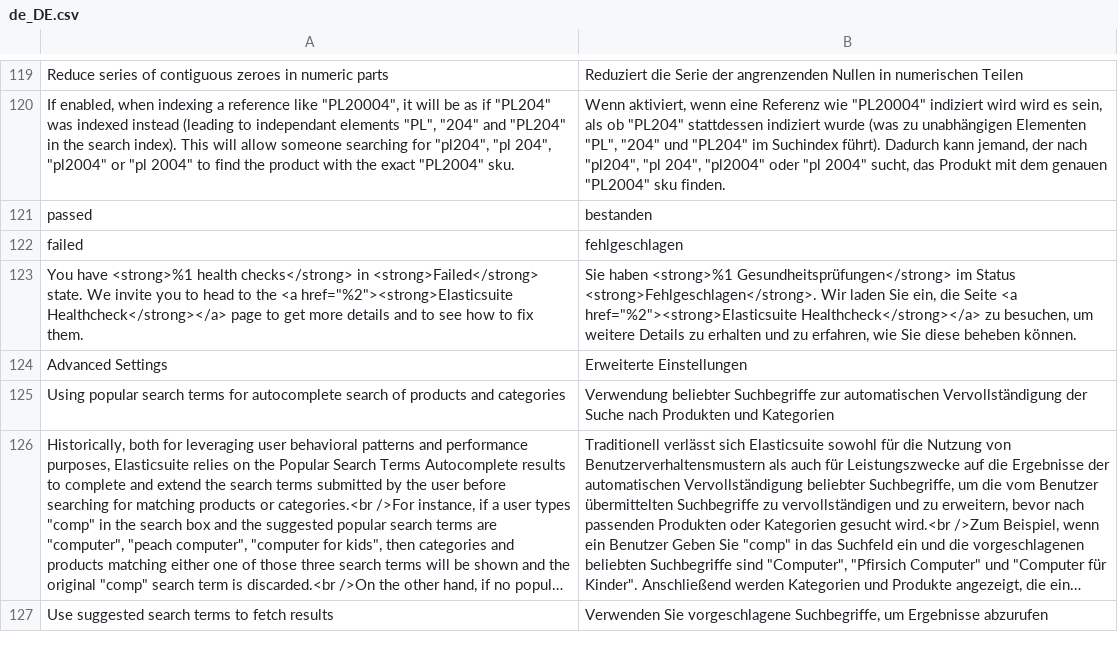
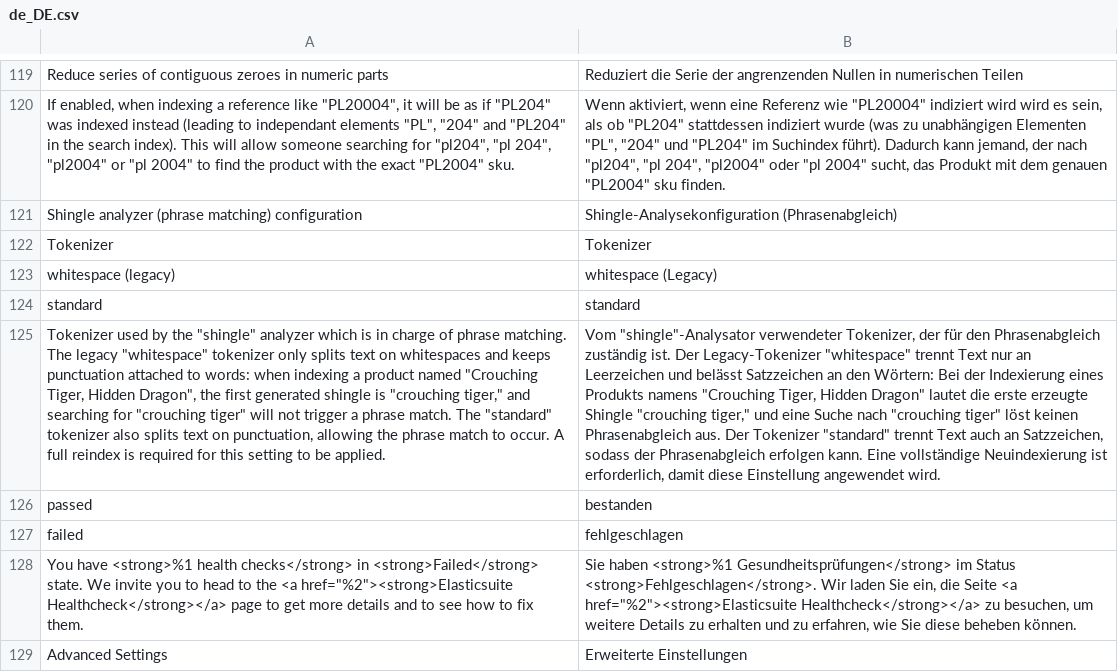
Before and after one commit to Smile-SA/elasticsuite, a CSV file: src/module-elasticsuite-core/i18n/de_DE.csv, drawn as a sheet; only a part is shown, gaps mark what is left out; the shorter side is filled out with more unchanged rows; long unchanged cells end in …; the diff names each change by its address in the sheet, - before the commit and + after, or states it on an @@ line.

```diff
--- a/src/module-elasticsuite-core/i18n/de_DE.csv
+++ b/src/module-elasticsuite-core/i18n/de_DE.csv
+row 121: Shingle analyzer (phrase matching) configuration | Shingle-Analysekonfiguration (Phrasenabgleich)
+row 122: Tokenizer | Tokenizer
+row 123: whitespace (legacy) | whitespace (Legacy)
+row 124: standard | standard
+row 125: Tokenizer used by the "shingle" analyzer which is in charge of phrase matching. The legacy "whitespace" tokenizer only splits text on whitespaces and keeps punctuation attached to words: when indexing a product named "Crouching Tiger, Hidden Dragon", the first generated shingle is "crouching tiger," and searching for "crouching tiger" will not trigger a phrase match. The "standard" tokenizer also splits text on punctuation, allowing the phrase match to occur. A full reindex is required for this setting to be applied. | Vom "shingle"-Analysator verwendeter Tokenizer, der für den Phrasenabgleich zuständig ist. Der Legacy-Tokenizer "whitespace" trennt Text nur an Leerzeichen und belässt Satzzeichen an den Wörtern: Bei der Indexierung eines Produkts namens "Crouching Tiger, Hidden Dragon" lautet die erste erzeugte Shingle "crouching tiger," und eine Suche nach "crouching tiger" löst keinen Phrasenabgleich aus. Der Tokenizer "standard" trennt Text auch an Satzzeichen, sodass der Phrasenabgleich erfolgen kann. Eine vollständige Neuindexierung ist erforderlich, damit diese Einstellung angewendet wird.
```
Also changed, not shown: src/module-elasticsuite-core/i18n/en_US.csv, src/module-elasticsuite-core/i18n/fr_FR.csv, 8 other files.
